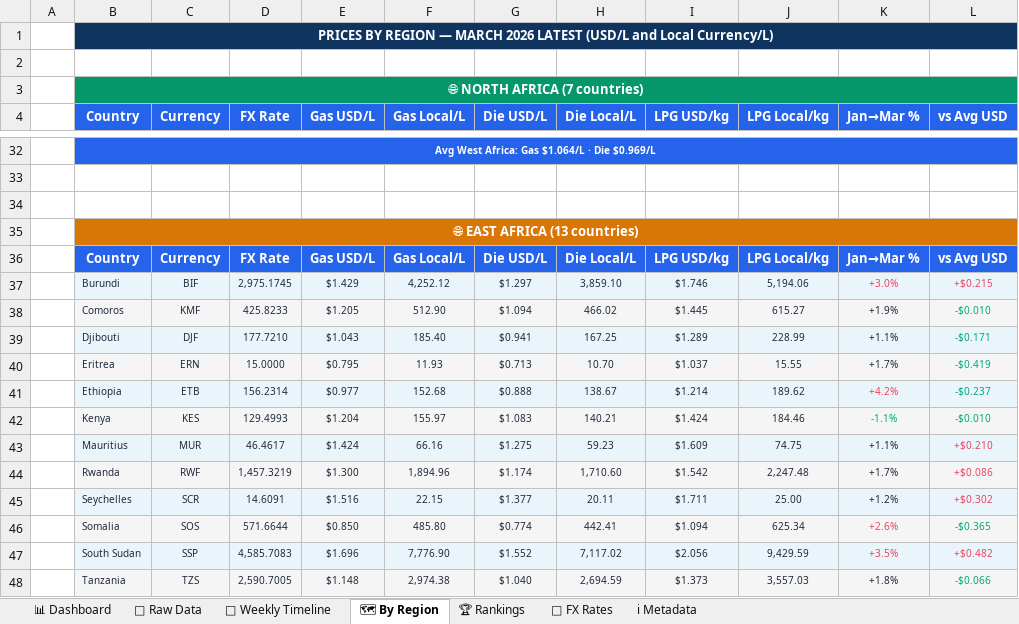
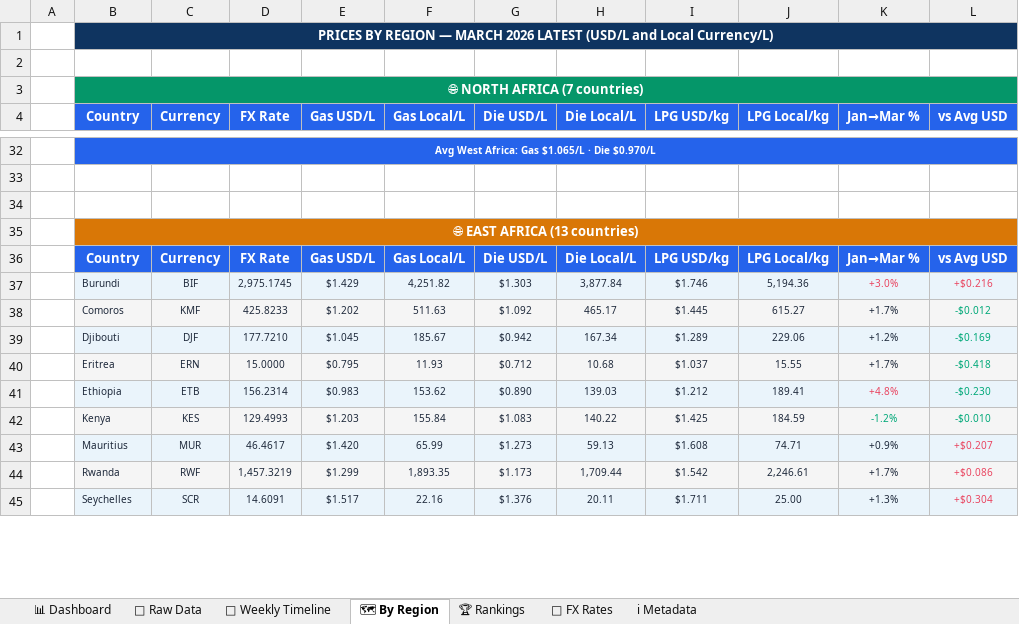
Before and after one commit to Data-Innovation-For-Africa/africa-fuel-tracker, an Excel workbook: docs/africa_fuel_prices.xlsx, sheet 🗺 By Region, drawn as a sheet; only a part is shown, gaps mark what is left out; values as stored, in another font and other column widths than the file's, no borders; charts and pictures not drawn; removed rows and columns are numbered as before the commit, all else as after; the diff covers the shown part only; the diff names each change by its address in the sheet, - before the commit and + after, or states it on an @@ line.

```diff
--- a/docs/africa_fuel_prices.xlsx (sheet 🗺 By Region)
+++ b/docs/africa_fuel_prices.xlsx (sheet 🗺 By Region)
-B32 (Country): Avg West Africa: Gas $1.064/L · Die $0.969/L
+B32 (Country): Avg West Africa: Gas $1.065/L · Die $0.970/L
-F37 (Gas Local/L): 4,252.12
+F37 (Gas Local/L): 4,251.82
-G37 (Die USD/L): $1.297
+G37 (Die USD/L): $1.303
-H37 (Die Local/L): 3,859.10
+H37 (Die Local/L): 3,877.84
-J37 (LPG Local/kg): 5,194.06
+J37 (LPG Local/kg): 5,194.36
-L37 (vs Avg USD): +$0.215
+L37 (vs Avg USD): +$0.216
-row 38:  | Comoros | KMF | 425.8233 | $1.205 | 512.90 | $1.094 | 466.02 | $1.445 | 615.27 | +1.9% | -$0.010
-row 39:  | Djibouti | DJF | 177.7210 | $1.043 | 185.40 | $0.941 | 167.25 | $1.289 | 228.99 | +1.1% | -$0.171
+row 38:  | Comoros | KMF | 425.8233 | $1.202 | 511.63 | $1.092 | 465.17 | $1.445 | 615.27 | +1.7% | -$0.012
+row 39:  | Djibouti | DJF | 177.7210 | $1.045 | 185.67 | $0.942 | 167.34 | $1.289 | 229.06 | +1.2% | -$0.169
-G40 (Die USD/L): $0.713
+G40 (Die USD/L): $0.712
-H40 (Die Local/L): 10.70
+H40 (Die Local/L): 10.68
-L40 (vs Avg USD): -$0.419
+L40 (vs Avg USD): -$0.418
-row 41:  | Ethiopia | ETB | 156.2314 | $0.977 | 152.68 | $0.888 | 138.67 | $1.214 | 189.62 | +4.2% | -$0.237
-row 42:  | Kenya | KES | 129.4993 | $1.204 | 155.97 | $1.083 | 140.21 | $1.424 | 184.46 | -1.1% | -$0.010
-row 43:  | Mauritius | MUR | 46.4617 | $1.424 | 66.16 | $1.275 | 59.23 | $1.609 | 74.75 | +1.1% | +$0.210
+row 41:  | Ethiopia | ETB | 156.2314 | $0.983 | 153.62 | $0.890 | 139.03 | $1.212 | 189.41 | +4.8% | -$0.230
+row 42:  | Kenya | KES | 129.4993 | $1.203 | 155.84 | $1.083 | 140.22 | $1.425 | 184.59 | -1.2% | -$0.010
+row 43:  | Mauritius | MUR | 46.4617 | $1.420 | 65.99 | $1.273 | 59.13 | $1.608 | 74.71 | +0.9% | +$0.207
-E44 (Gas USD/L): $1.300
+E44 (Gas USD/L): $1.299
-F44 (Gas Local/L): 1,894.96
+F44 (Gas Local/L): 1,893.35
-G44 (Die USD/L): $1.174
+G44 (Die USD/L): $1.173
-H44 (Die Local/L): 1,710.60
+H44 (Die Local/L): 1,709.44
-J44 (LPG Local/kg): 2,247.48
+J44 (LPG Local/kg): 2,246.61
-E45 (Gas USD/L): $1.516
+E45 (Gas USD/L): $1.517
-F45 (Gas Local/L): 22.15
+F45 (Gas Local/L): 22.16
-G45 (Die USD/L): $1.377
+G45 (Die USD/L): $1.376
-K45 (Jan→Mar %): +1.2%
+K45 (Jan→Mar %): +1.3%
-L45 (vs Avg USD): +$0.302
+L45 (vs Avg USD): +$0.304
-row 46:  | Somalia | SOS | 571.6644 | $0.850 | 485.80 | $0.774 | 442.41 | $1.094 | 625.34 | +2.6% | -$0.365
-row 47:  | South Sudan | SSP | 4,585.7083 | $1.696 | 7,776.90 | $1.552 | 7,117.02 | $2.056 | 9,429.59 | +3.5% | +$0.482
-row 48:  | Tanzania | TZS | 2,590.7005 | $1.148 | 2,974.38 | $1.040 | 2,694.59 | $1.373 | 3,557.03 | +1.8% | -$0.066
```
Also changed, not shown: 42 added rows, 39 removed rows and 31 edited cells elsewhere in this sheet, sheet 📅 Weekly Timeline, sheet 📊 Dashboard, sheet 📁 Raw Data, sheet 🏆 Rankings, sheet ℹ Metadata, 3 other files.
